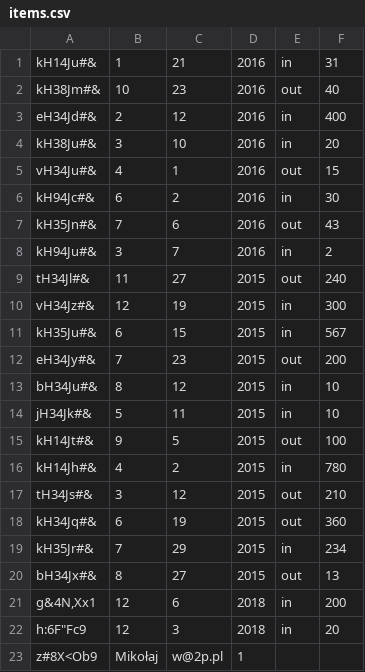
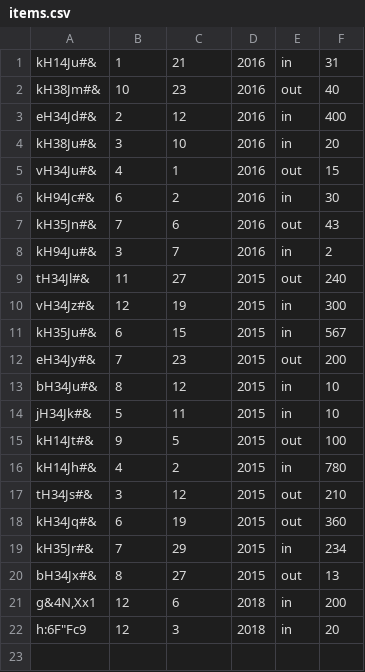
Before and after one commit to JankoPachnik/erp, a CSV file: accounting/items.csv, drawn as a sheet; the diff names each change by its address in the sheet, - before the commit and + after, or states it on an @@ line.

Commit message:
accounting tested and done

```diff
--- a/accounting/items.csv
+++ b/accounting/items.csv
-row 23: z#8X<Ob9 | Mikołaj | w@2p.pl | 1
```
Also changed, not shown: 1 other file.
